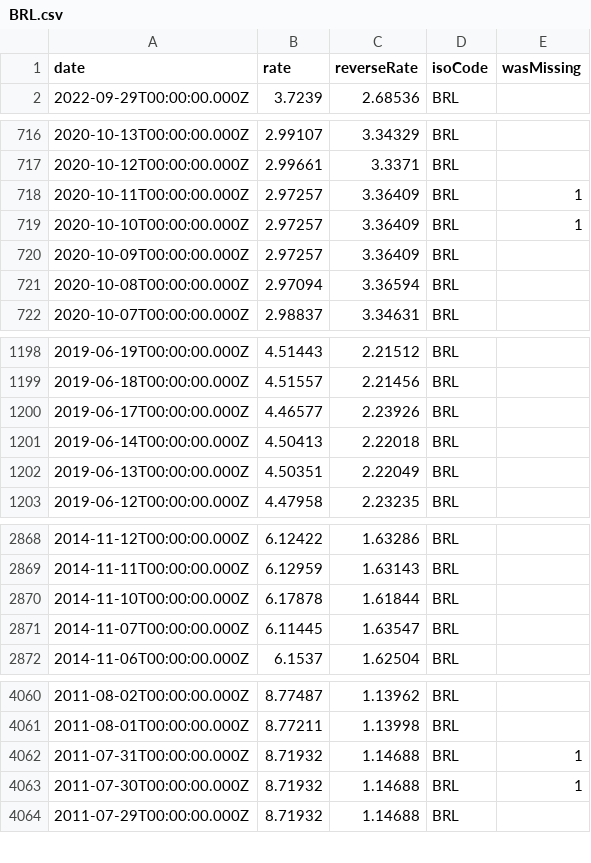
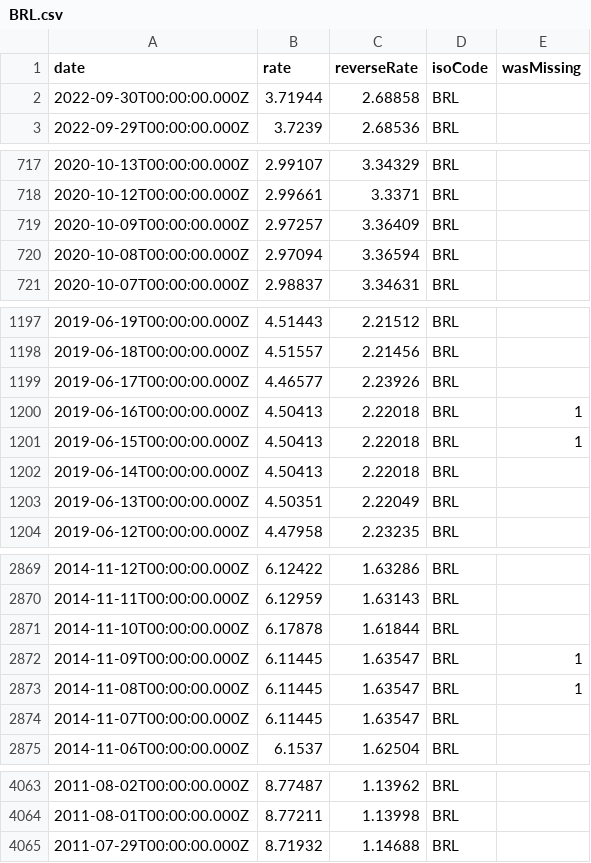
Before and after one commit to GeorgeSG/bnb-currency-exchange-rates, a CSV file: data/BRL.csv, drawn as a sheet; only a part is shown, gaps mark what is left out.

Commit message:
Update exchange rates

```diff
--- a/data/BRL.csv
+++ b/data/BRL.csv
@@ -1,2 +1,3 @@
 "date","rate","reverseRate","isoCode","wasMissing"
+"2022-09-30T00:00:00.000Z","3.71944","2.68858","BRL",
 "2022-09-29T00:00:00.000Z","3.7239","2.68536","BRL",
@@ -717,4 +718,2 @@
 "2020-10-12T00:00:00.000Z","2.99661","3.3371","BRL",
-"2020-10-11T00:00:00.000Z","2.97257","3.36409","BRL",1
-"2020-10-10T00:00:00.000Z","2.97257","3.36409","BRL",1
 "2020-10-09T00:00:00.000Z","2.97257","3.36409","BRL",
@@ -1200,2 +1199,4 @@
 "2019-06-17T00:00:00.000Z","4.46577","2.23926","BRL",
+"2019-06-16T00:00:00.000Z","4.50413","2.22018","BRL",1
+"2019-06-15T00:00:00.000Z","4.50413","2.22018","BRL",1
 "2019-06-14T00:00:00.000Z","4.50413","2.22018","BRL",
@@ -2870,2 +2871,4 @@
 "2014-11-10T00:00:00.000Z","6.17878","1.61844","BRL",
+"2014-11-09T00:00:00.000Z","6.11445","1.63547","BRL",1
+"2014-11-08T00:00:00.000Z","6.11445","1.63547","BRL",1
 "2014-11-07T00:00:00.000Z","6.11445","1.63547","BRL",
@@ -4061,4 +4064,2 @@
 "2011-08-01T00:00:00.000Z","8.77211","1.13998","BRL",
-"2011-07-31T00:00:00.000Z","8.71932","1.14688","BRL",1
-"2011-07-30T00:00:00.000Z","8.71932","1.14688","BRL",1
 "2011-07-29T00:00:00.000Z","8.71932","1.14688","BRL",
```
Also changed, not shown: data/ILS.csv, data/INR.csv, 39 other files.
